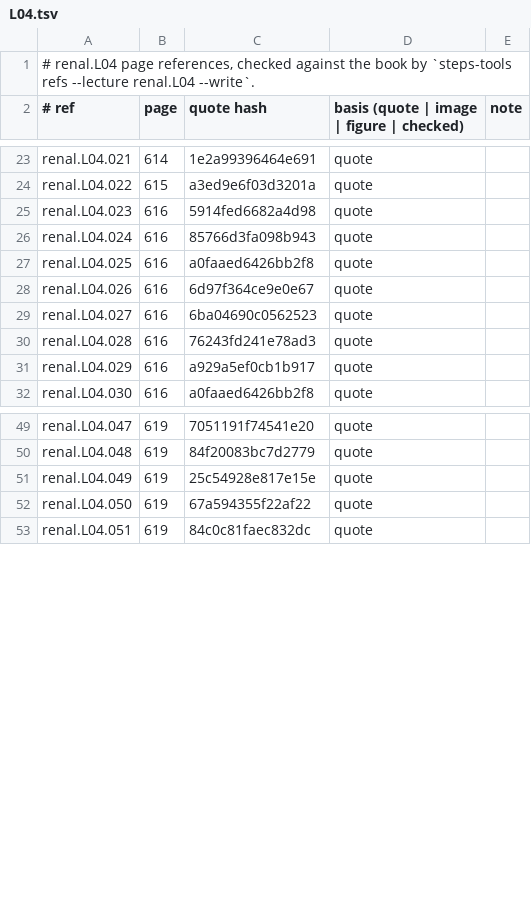
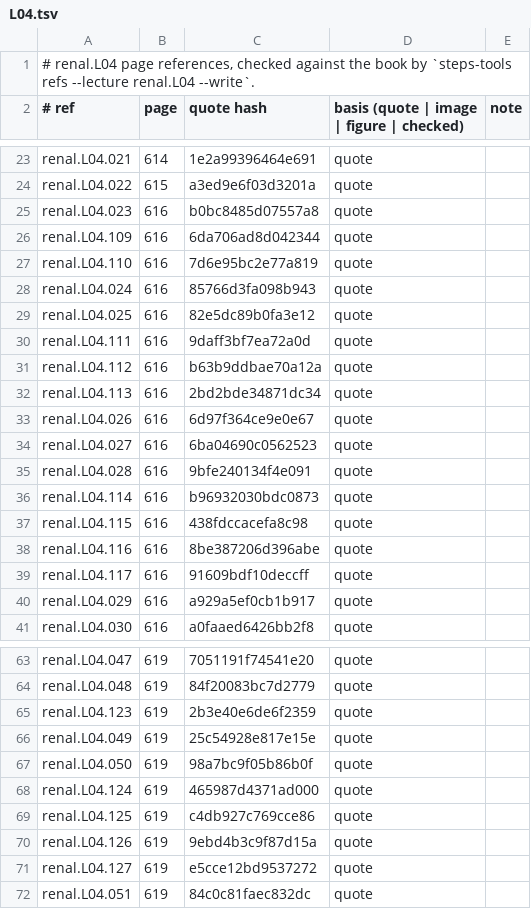
Before and after one commit to MohamedRef/Steps-app, a TSV file: content/book-refs/renal/L04.tsv, drawn as a sheet; only a part is shown, gaps mark what is left out; the diff covers the shown part only.

```diff
--- a/content/book-refs/renal/L04.tsv
+++ b/content/book-refs/renal/L04.tsv
@@ -24,8 +24,17 @@ renal.L04.021	614	1e2a99396464e691	quote
 renal.L04.022	615	a3ed9e6f03d3201a	quote	
-renal.L04.023	616	5914fed6682a4d98	quote	
+renal.L04.023	616	b0bc8485d07557a8	quote	
+renal.L04.109	616	6da706ad8d042344	quote	
+renal.L04.110	616	7d6e95bc2e77a819	quote	
 renal.L04.024	616	85766d3fa098b943	quote	
-renal.L04.025	616	a0faaed6426bb2f8	quote	
+renal.L04.025	616	82e5dc89b0fa3e12	quote	
+renal.L04.111	616	9daff3bf7ea72a0d	quote	
+renal.L04.112	616	b63b9ddbae70a12a	quote	
+renal.L04.113	616	2bd2bde34871dc34	quote	
 renal.L04.026	616	6d97f364ce9e0e67	quote	
 renal.L04.027	616	6ba04690c0562523	quote	
-renal.L04.028	616	76243fd241e78ad3	quote	
+renal.L04.028	616	9bfe240134f4e091	quote	
+renal.L04.114	616	b96932030bdc0873	quote	
+renal.L04.115	616	438fdccacefa8c98	quote	
+renal.L04.116	616	8be387206d396abe	quote	
+renal.L04.117	616	91609bdf10deccff	quote	
 renal.L04.029	616	a929a5ef0cb1b917	quote	
@@ -50,4 +64,9 @@ renal.L04.047	619	7051191f74541e20	quote
 renal.L04.048	619	84f20083bc7d2779	quote	
+renal.L04.123	619	2b3e40e6de6f2359	quote	
 renal.L04.049	619	25c54928e817e15e	quote	
-renal.L04.050	619	67a594355f22af22	quote	
+renal.L04.050	619	98a7bc9f05b86b0f	quote	
+renal.L04.124	619	465987d4371ad000	quote	
+renal.L04.125	619	c4db927c769cce86	quote	
+renal.L04.126	619	9ebd4b3c9f87d15a	quote	
+renal.L04.127	619	e5cce12bd9537272	quote	
 renal.L04.051	619	84c0c81faec832dc	quote	
```
Also changed, not shown: 19 added rows and 7 edited cells elsewhere in this file, content/book-refs/renal/L03.tsv, content/book-refs/repro/L01.tsv, 35 other files.
